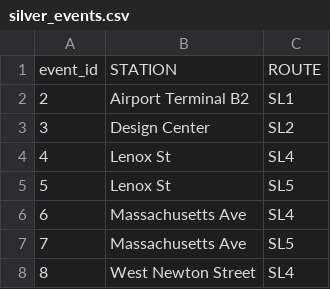
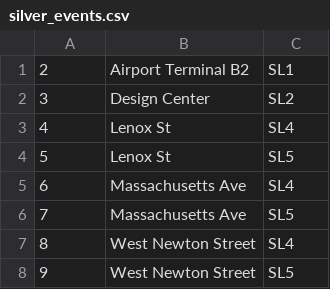
Before and after one commit to RoryCSCI120/PublicTransit, a CSV file: datashare/silver/silver_events.csv, drawn as a sheet; only a part is shown; the shorter side is filled out with more unchanged rows; the diff names each change by its address in the sheet, - before the commit and + after, or states it on an @@ line.

```diff
--- a/datashare/silver/silver_events.csv
+++ b/datashare/silver/silver_events.csv
-row 1: event_id | STATION | ROUTE
```
Also changed, not shown: datashare/bus/bus_events1.csv, datashare/rail/rail_events.csv, 8 other files.
